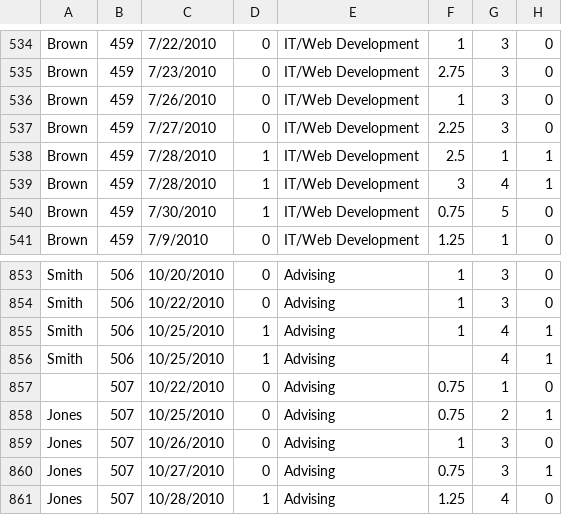
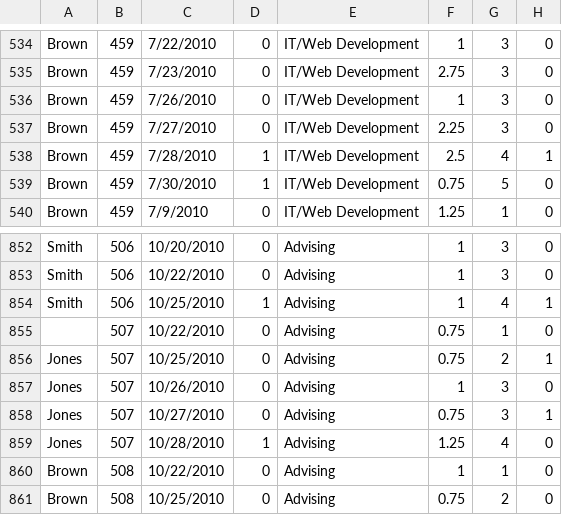
Before and after one commit to sakshijawarani/stat3640_sasproj, a CSV file: data/newmaster.csv, drawn as a sheet; only a part is shown, gaps mark what is left out; the shorter side is filled out with more unchanged rows.

Commit message:
corrections fixes
Renamed data import and removed duplicates in corrections file.

```diff
--- a/data/newmaster.csv
+++ b/data/newmaster.csv
@@ -537,4 +537,3 @@
 "Brown",459,7/27/2010,0,"IT/Web Development",2.25,3,0
-"Brown",459,7/28/2010,1,"IT/Web Development",2.5,1,1
-"Brown",459,7/28/2010,1,"IT/Web Development",3,4,1
+"Brown",459,7/28/2010,1,"IT/Web Development",2.5,4,1
 "Brown",459,7/30/2010,1,"IT/Web Development",0.75,5,0
@@ -855,3 +854,2 @@
 "Smith",506,10/25/2010,1,"Advising",1,4,1
-"Smith",506,10/25/2010,1,"Advising",,4,1
 " ",507,10/22/2010,0,"Advising",0.75,1,0
```
Also changed, not shown: 3 other files.
